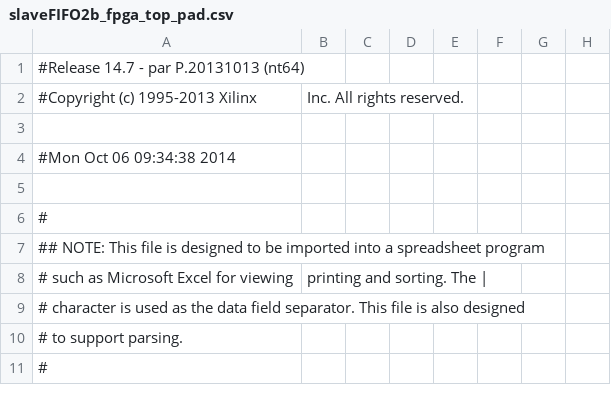
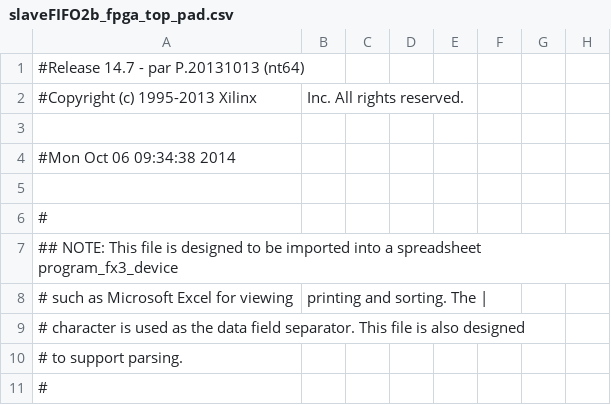
Before and after one commit to NEGU93/CYUSB3KIT-003_with_SP605_xilinx, a CSV file: com_fpga/fpga_source_code/fpga_slavefifo2b_verilog/slaveFIFO2b_fpga_top_pad.csv, drawn as a sheet; only a part is shown; the diff names each change by its address in the sheet, - before the commit and + after, or states it on an @@ line.

```diff
--- a/com_fpga/fpga_source_code/fpga_slavefifo2b_verilog/slaveFIFO2b_fpga_top_pad.csv
+++ b/com_fpga/fpga_source_code/fpga_slavefifo2b_verilog/slaveFIFO2b_fpga_top_pad.csv
-A7: …a spreadsheet program
+A7: …a spreadsheet program_fx3_device
```
Also changed, not shown: program_fpga/fpga_write/fpga_write/fpga_master_pad.csv, 31 other files.
